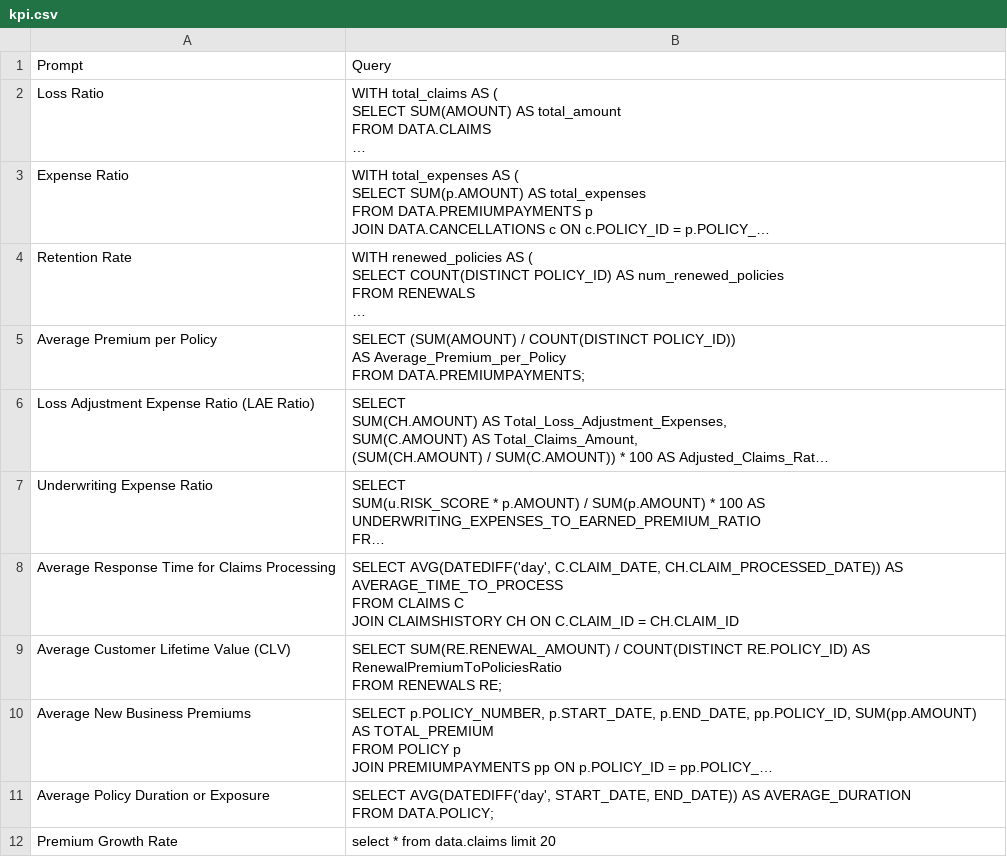
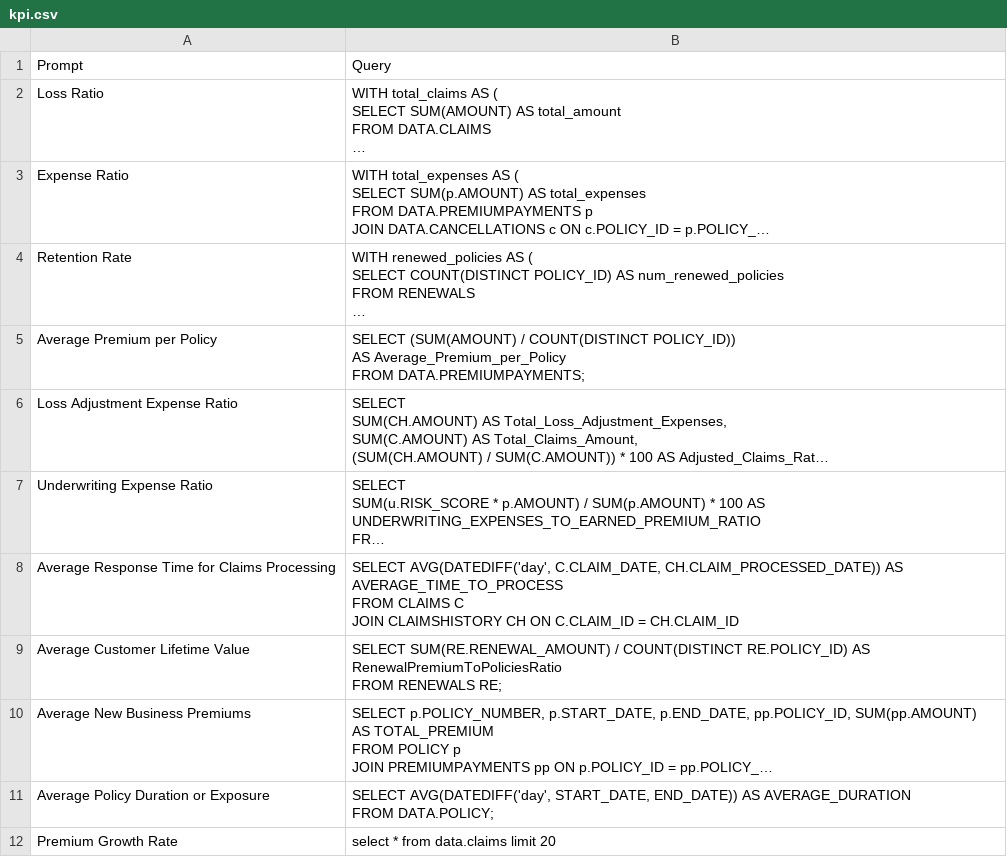
Before and after one commit to ritamghoshgds/SnowBot, a CSV file: kpi.csv, drawn as a sheet; long unchanged cells end in …; the diff names each change by its address in the sheet, - before the commit and + after, or states it on an @@ line.

Commit message:
Update kpi.csv

```diff
--- a/kpi.csv
+++ b/kpi.csv
-A6: Loss Adjustment Expense Ratio (LAE Ratio)
+A6: Loss Adjustment Expense Ratio
-A9: Average Customer Lifetime Value (CLV)
+A9: Average Customer Lifetime Value
```
